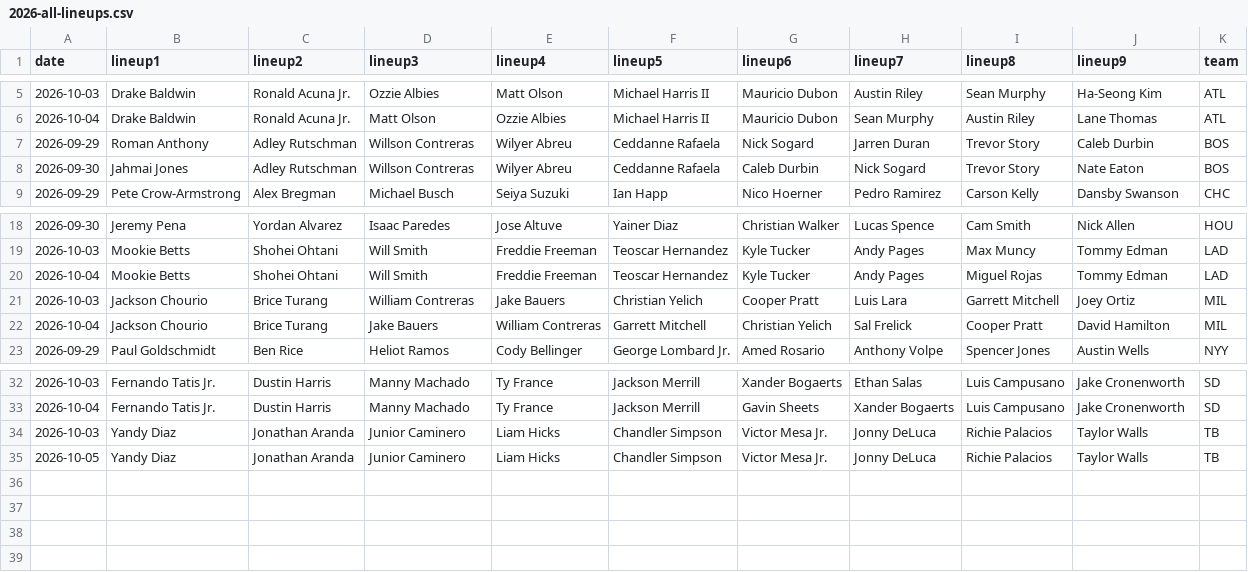
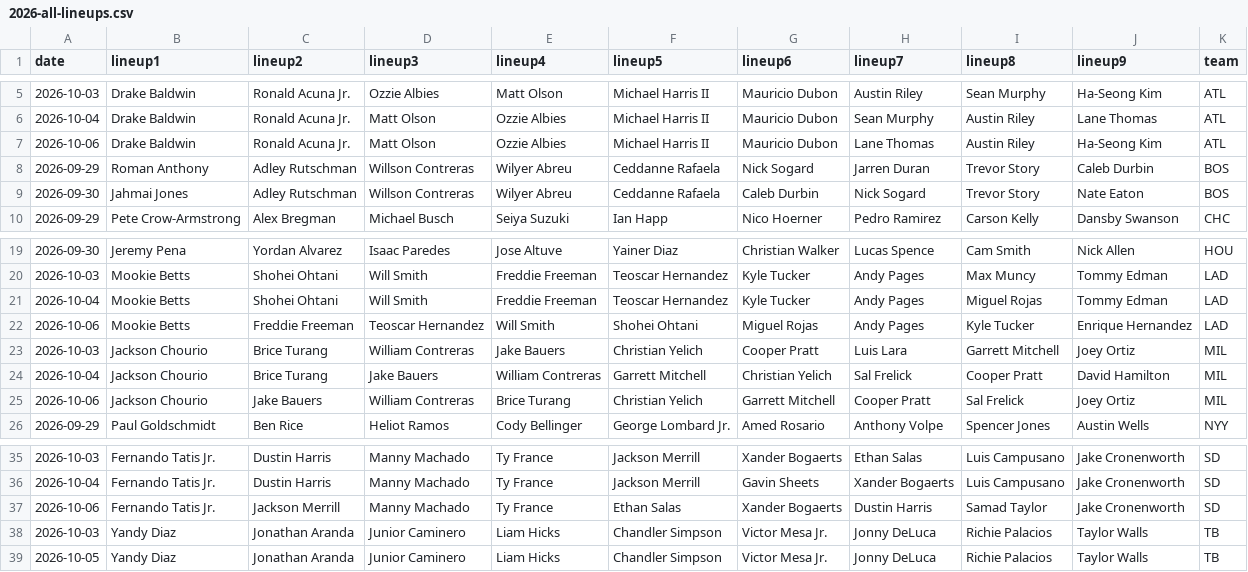
Before and after one commit to fantasy-toolz/batting-order, a CSV file: data/Postseason/Aggregate/2026-all-lineups.csv, drawn as a sheet; only a part is shown, gaps mark what is left out; the diff names each change by its address in the sheet, - before the commit and + after, or states it on an @@ line.

```diff
--- a/data/Postseason/Aggregate/2026-all-lineups.csv
+++ b/data/Postseason/Aggregate/2026-all-lineups.csv
+row 7: 2026-10-06 | Drake Baldwin | Ronald Acuna Jr. | Matt Olson | Ozzie Albies | Michael Harris II | Mauricio Dubon | Lane Thomas | Austin Riley | Ha-Seong Kim | ATL
+row 22: 2026-10-06 | Mookie Betts | Freddie Freeman | Teoscar Hernandez | Will Smith | Shohei Ohtani | Miguel Rojas | Andy Pages | Kyle Tucker | Enrique Hernandez | LAD
+row 25: 2026-10-06 | Jackson Chourio | Jake Bauers | William Contreras | Brice Turang | Christian Yelich | Garrett Mitchell | Cooper Pratt | Sal Frelick | Joey Ortiz | MIL
+row 37: 2026-10-06 | Fernando Tatis Jr. | Jackson Merrill | Manny Machado | Ty France | Ethan Salas | Xander Bogaerts | Dustin Harris | Samad Taylor | Jake Cronenworth | SD
```
Also changed, not shown: data/Postseason/2026/ATL.csv, data/Postseason/2026/LAD.csv, 5 other files.
